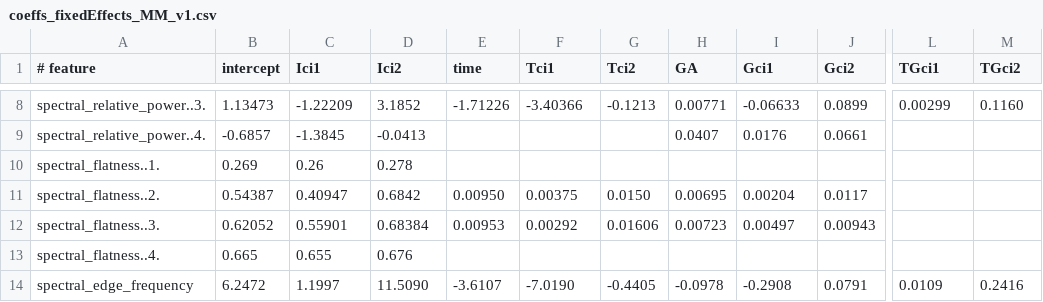
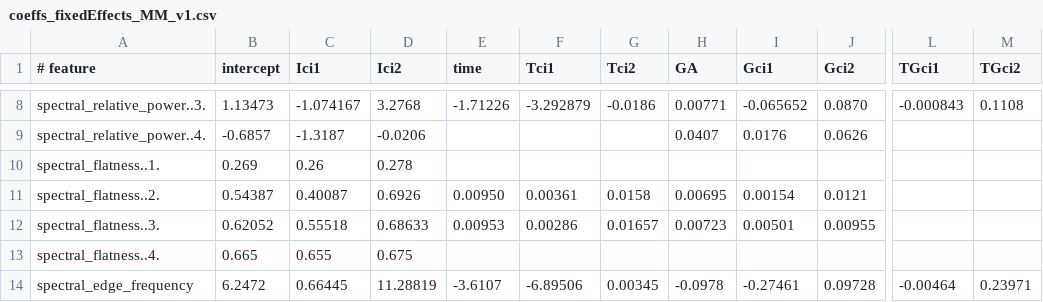
Before and after one commit to otoolej/postnatal_EEG_evolution, a CSV file: data/coeffs_fixedEffects_MM_v1.csv, drawn as a sheet; only a part is shown, gaps mark what is left out; the diff covers the shown part only; the diff names each change by its address in the sheet, - before the commit and + after, or states it on an @@ line.

```diff
--- a/data/coeffs_fixedEffects_MM_v1.csv
+++ b/data/coeffs_fixedEffects_MM_v1.csv
-C8 (Ici1): -1.22209
+C8 (Ici1): -1.074167
-D8 (Ici2): 3.1852
+D8 (Ici2): 3.2768
-F8 (Tci1): -3.40366
+F8 (Tci1): -3.292879
-G8 (Tci2): -0.1213
+G8 (Tci2): -0.0186
-I8 (Gci1): -0.06633
+I8 (Gci1): -0.065652
-J8 (Gci2): 0.0899
+J8 (Gci2): 0.0870
-L8 (TGci1): 0.00299
+L8 (TGci1): -0.000843
-M8 (TGci2): 0.1160
+M8 (TGci2): 0.1108
-C9 (Ici1): -1.3845
+C9 (Ici1): -1.3187
-D9 (Ici2): -0.0413
+D9 (Ici2): -0.0206
-J9 (Gci2): 0.0661
+J9 (Gci2): 0.0626
-C11 (Ici1): 0.40947
+C11 (Ici1): 0.40087
-D11 (Ici2): 0.6842
+D11 (Ici2): 0.6926
-F11 (Tci1): 0.00375
+F11 (Tci1): 0.00361
-G11 (Tci2): 0.0150
+G11 (Tci2): 0.0158
-I11 (Gci1): 0.00204
+I11 (Gci1): 0.00154
-J11 (Gci2): 0.0117
+J11 (Gci2): 0.0121
-C12 (Ici1): 0.55901
+C12 (Ici1): 0.55518
-D12 (Ici2): 0.68384
+D12 (Ici2): 0.68633
-F12 (Tci1): 0.00292
+F12 (Tci1): 0.00286
-G12 (Tci2): 0.01606
+G12 (Tci2): 0.01657
-I12 (Gci1): 0.00497
+I12 (Gci1): 0.00501
-J12 (Gci2): 0.00943
+J12 (Gci2): 0.00955
-D13 (Ici2): 0.676
+D13 (Ici2): 0.675
-C14 (Ici1): 1.1997
+C14 (Ici1): 0.66445
-D14 (Ici2): 11.5090
+D14 (Ici2): 11.28819
-F14 (Tci1): -7.0190
+F14 (Tci1): -6.89506
-G14 (Tci2): -0.4405
+G14 (Tci2): 0.00345
-I14 (Gci1): -0.2908
+I14 (Gci1): -0.27461
-J14 (Gci2): 0.0791
+J14 (Gci2): 0.09728
-L14 (TGci1): 0.0109
+L14 (TGci1): -0.00464
-M14 (TGci2): 0.2416
+M14 (TGci2): 0.23971
```
Also changed, not shown: 138 edited cells elsewhere in this file, data/formulas_MM_v1.csv, 2 other files.
